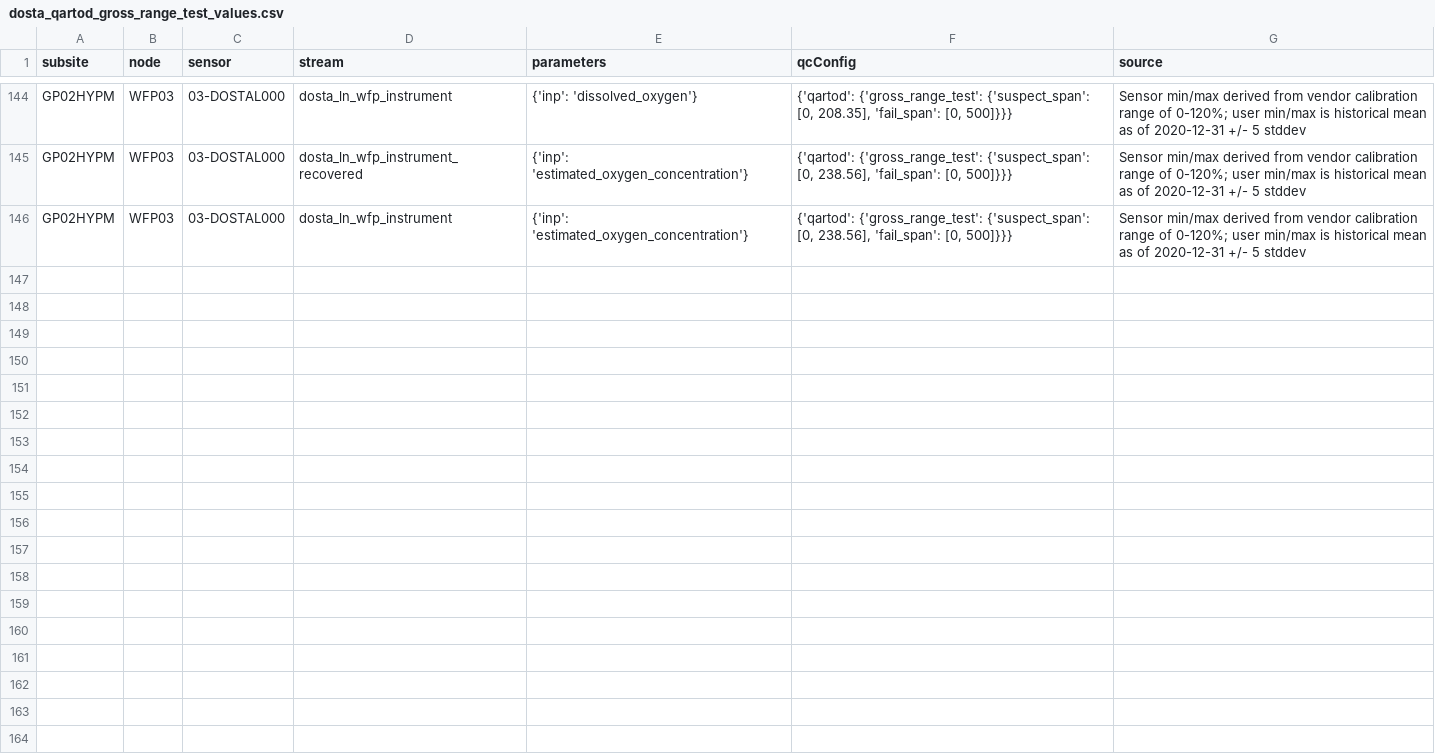
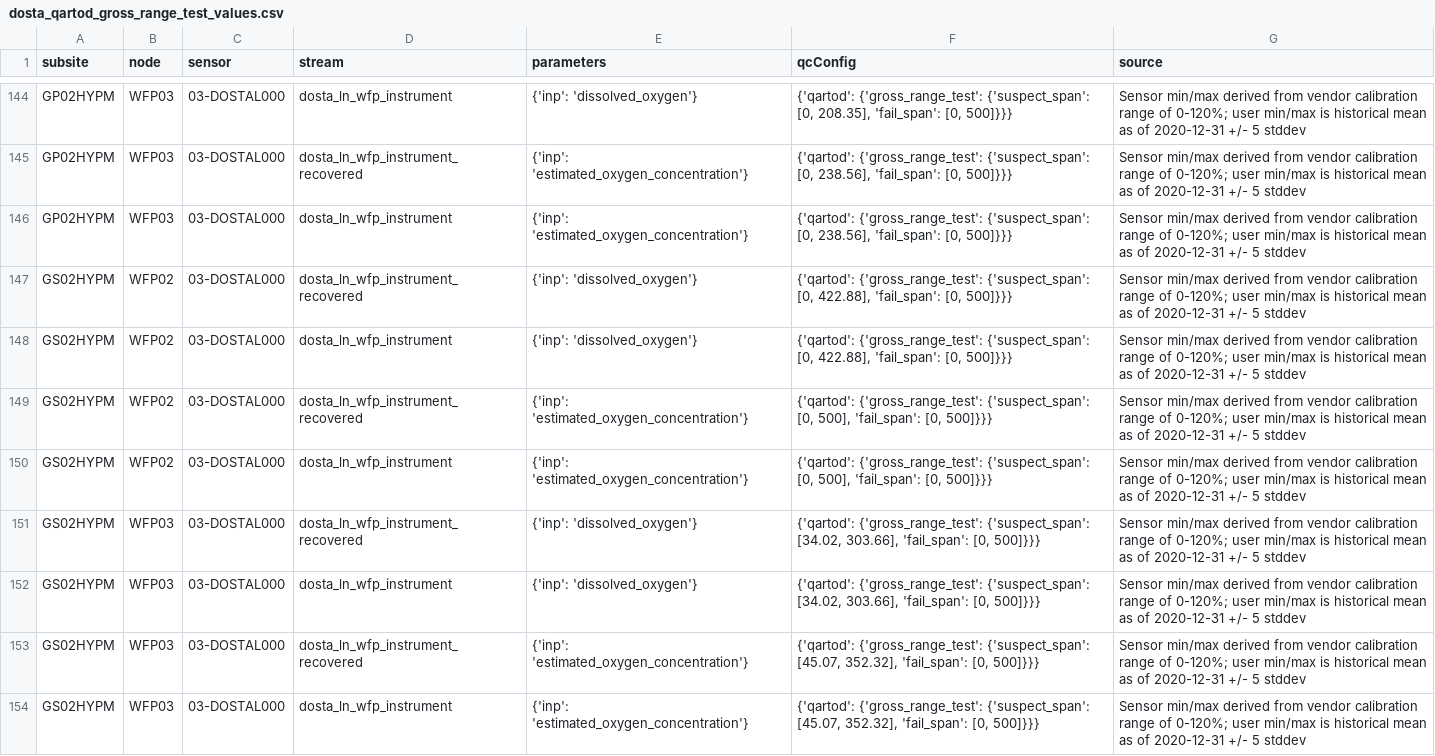
Before and after one commit to oceanobservatories/qc-lookup, a CSV file: qartod/dosta/dosta_qartod_gross_range_test_values.csv, drawn as a sheet; only a part is shown, gaps mark what is left out; the diff names each change by its address in the sheet, - before the commit and + after, or states it on an @@ line.

Commit message:
Global Southern HYPM dosta

```diff
--- a/qartod/dosta/dosta_qartod_gross_range_test_values.csv
+++ b/qartod/dosta/dosta_qartod_gross_range_test_values.csv
+row 147: GS02HYPM | WFP02 | 03-DOSTAL000 | dosta_ln_wfp_instrument_recovered | {'inp': 'dissolved_oxygen'} | {'qartod': {'gross_range_test': {'suspect_span': [0, 422.88], 'fail_span': [0, 500]}}} | Sensor min/max derived from vendor calibration range of 0-120%; user min/max is historical mean as of 2020-12-31 +/- 5 stddev
+row 148: GS02HYPM | WFP02 | 03-DOSTAL000 | dosta_ln_wfp_instrument | {'inp': 'dissolved_oxygen'} | {'qartod': {'gross_range_test': {'suspect_span': [0, 422.88], 'fail_span': [0, 500]}}} | Sensor min/max derived from vendor calibration range of 0-120%; user min/max is historical mean as of 2020-12-31 +/- 5 stddev
+row 149: GS02HYPM | WFP02 | 03-DOSTAL000 | dosta_ln_wfp_instrument_recovered | {'inp': 'estimated_oxygen_concentration'} | {'qartod': {'gross_range_test': {'suspect_span': [0, 500], 'fail_span': [0, 500]}}} | Sensor min/max derived from vendor calibration range of 0-120%; user min/max is historical mean as of 2020-12-31 +/- 5 stddev
+row 150: GS02HYPM | WFP02 | 03-DOSTAL000 | dosta_ln_wfp_instrument | {'inp': 'estimated_oxygen_concentration'} | {'qartod': {'gross_range_test': {'suspect_span': [0, 500], 'fail_span': [0, 500]}}} | Sensor min/max derived from vendor calibration range of 0-120%; user min/max is historical mean as of 2020-12-31 +/- 5 stddev
+row 151: GS02HYPM | WFP03 | 03-DOSTAL000 | dosta_ln_wfp_instrument_recovered | {'inp': 'dissolved_oxygen'} | {'qartod': {'gross_range_test': {'suspect_span': [34.02, 303.66], 'fail_span': [0, 500]}}} | Sensor min/max derived from vendor calibration range of 0-120%; user min/max is historical mean as of 2020-12-31 +/- 5 stddev
+row 152: GS02HYPM | WFP03 | 03-DOSTAL000 | dosta_ln_wfp_instrument | {'inp': 'dissolved_oxygen'} | {'qartod': {'gross_range_test': {'suspect_span': [34.02, 303.66], 'fail_span': [0, 500]}}} | Sensor min/max derived from vendor calibration range of 0-120%; user min/max is historical mean as of 2020-12-31 +/- 5 stddev
+row 153: GS02HYPM | WFP03 | 03-DOSTAL000 | dosta_ln_wfp_instrument_recovered | {'inp': 'estimated_oxygen_concentration'} | {'qartod': {'gross_range_test': {'suspect_span': [45.07, 352.32], 'fail_span': [0, 500]}}} | Sensor min/max derived from vendor calibration range of 0-120%; user min/max is historical mean as of 2020-12-31 +/- 5 stddev
+row 154: GS02HYPM | WFP03 | 03-DOSTAL000 | dosta_ln_wfp_instrument | {'inp': 'estimated_oxygen_concentration'} | {'qartod': {'gross_range_test': {'suspect_span': [45.07, 352.32], 'fail_span': [0, 500]}}} | Sensor min/max derived from vendor calibration range of 0-120%; user min/max is historical mean as of 2020-12-31 +/- 5 stddev
```
Also changed, not shown: qartod/dosta/dosta_qartod_climatology_test_values.csv, 4 other files.
